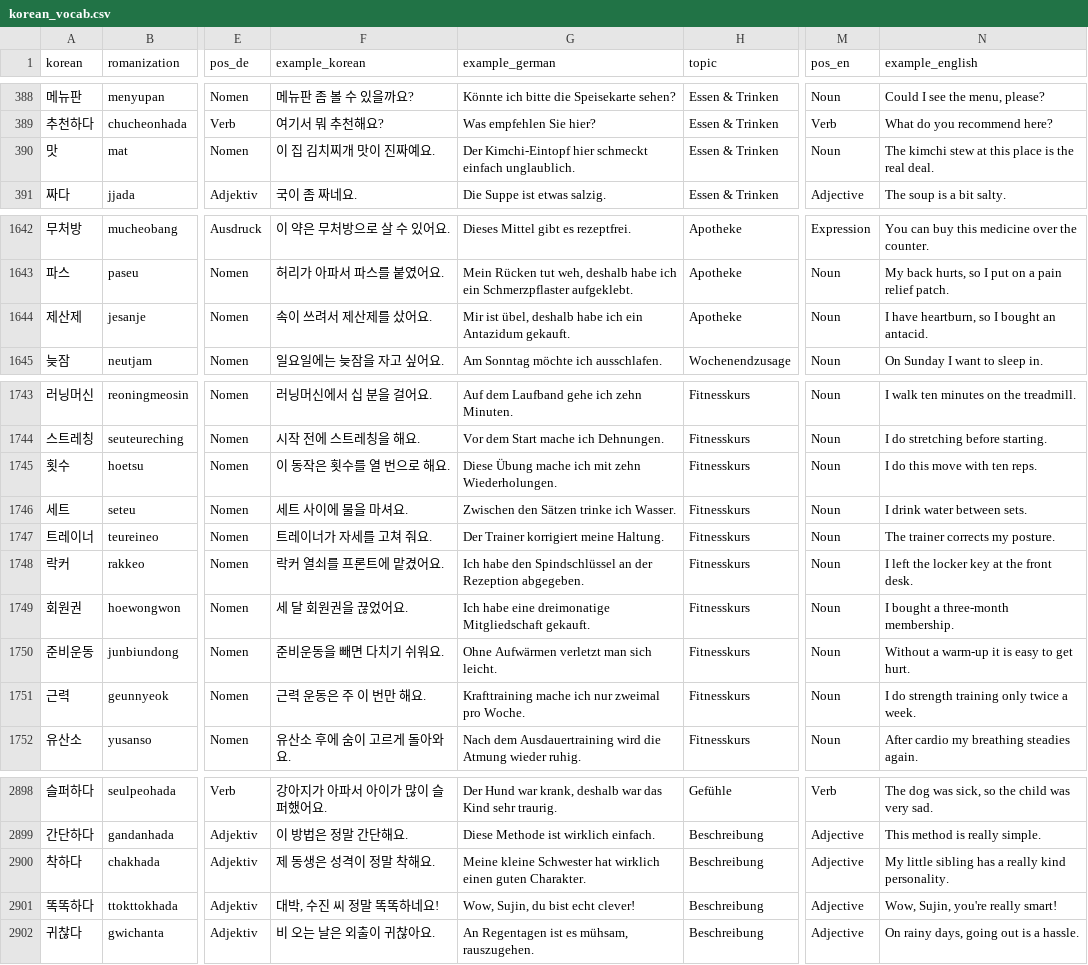
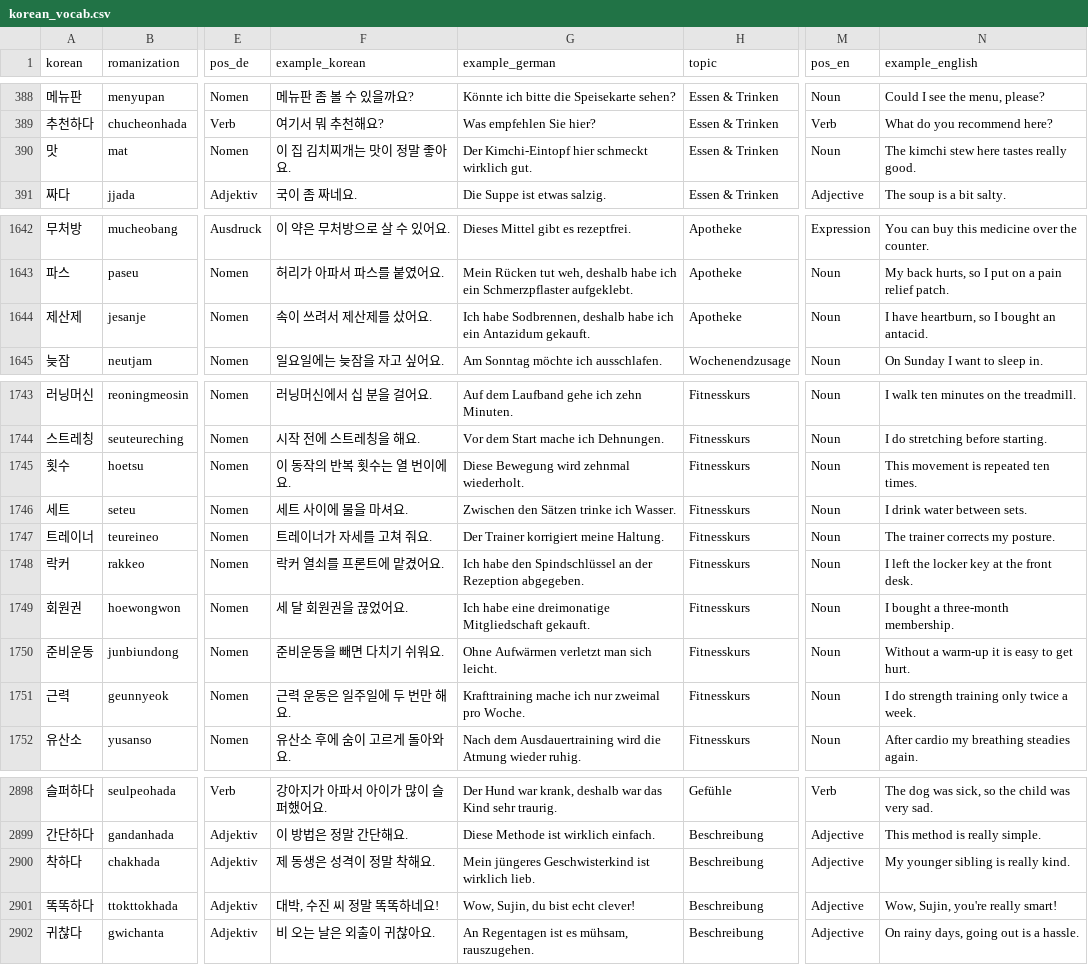
Before and after one commit to Sujin-Arin-DataWorld/ko_lernen_app, a CSV file: assets/data/korean_vocab.csv, drawn as a sheet; only a part is shown, gaps mark what is left out; the diff names each change by its address in the sheet, - before the commit and + after, or states it on an @@ line.

Commit message:
content(a2): refine learner examples conversations and listening

```diff
--- a/assets/data/korean_vocab.csv
+++ b/assets/data/korean_vocab.csv
-F390 (example_korean): 이 집 김치찌개 맛이 진짜예요.
+F390 (example_korean): 이 집 김치찌개는 맛이 정말 좋아요.
-G390 (example_german): …hier schmeckt einfach unglaublich.
+G390 (example_german): …hier schmeckt wirklich gut.
-N390 (example_english): The kimchi stew at this place is the real deal.
+N390 (example_english): The kimchi stew here tastes really good.
-G1644 (example_german): Mir ist übel, deshalb habe…
+G1644 (example_german): Ich habe Sodbrennen, deshalb habe…
-F1745 (example_korean): 이 동작은 횟수를 열 번으로 해요.
+F1745 (example_korean): 이 동작의 반복 횟수는 열 번이에요.
-G1745 (example_german): Diese Übung mache ich mit zehn Wiederholungen.
+G1745 (example_german): Diese Bewegung wird zehnmal wiederholt.
-N1745 (example_english): I do this move with ten reps.
+N1745 (example_english): This movement is repeated ten times.
-F1751 (example_korean): 근력 운동은 주 이 번만 해요.
+F1751 (example_korean): 근력 운동은 일주일에 두 번만 해요.
-G2900 (example_german): Meine kleine Schwester hat wirklich einen guten Charakter.
+G2900 (example_german): Mein jüngeres Geschwisterkind ist wirklich lieb.
-N2900 (example_english): My little sibling has a really kind personality.
+N2900 (example_english): My younger sibling is really kind.
```
Also changed, not shown: 14 other files.
